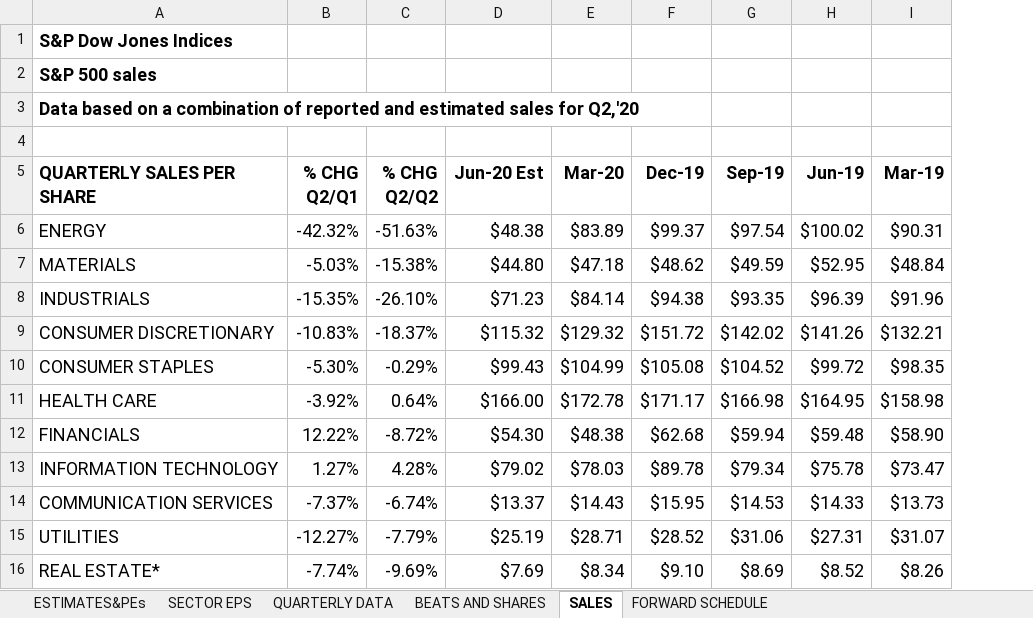
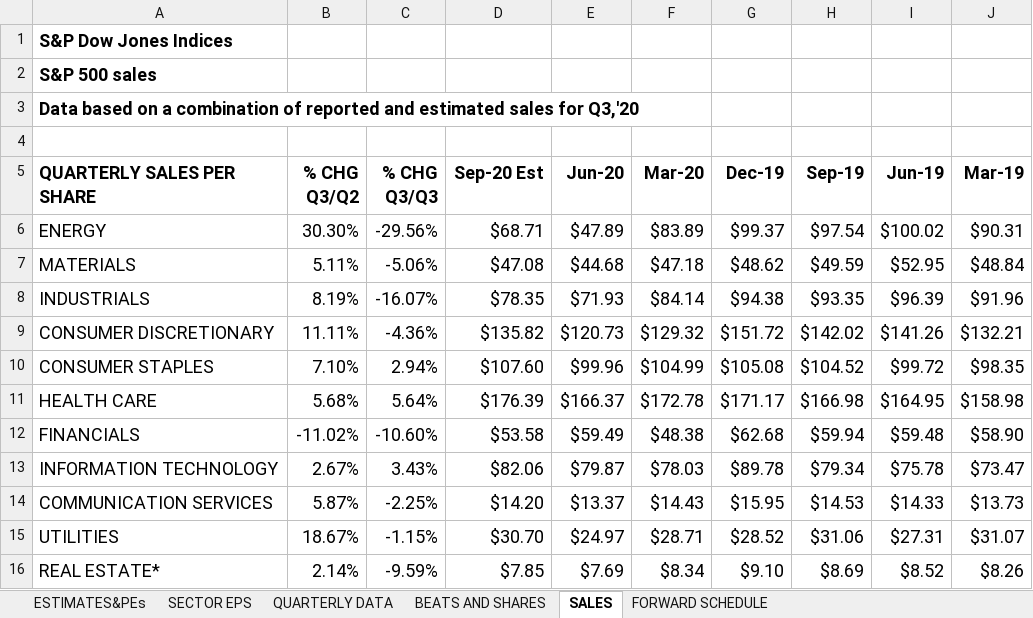
Before and after one commit to MoreCoffee12/Economics, an Excel workbook: sp-500-eps-est.xlsx, sheet SALES, drawn as a sheet; only a part is shown; values as stored, in another font and other column widths than the file's, no borders; removed rows and columns are numbered as before the commit, all else as after; the diff names each change by its address in the sheet, - before the commit and + after, or states it on an @@ line.

```diff
--- a/sp-500-eps-est.xlsx (sheet SALES)
+++ b/sp-500-eps-est.xlsx (sheet SALES)
-column B (% CHG Q2/Q1), rows 6-16: -42.32% | -5.03% | -15.35% | -10.83% | -5.30% | -3.92% | 12.22% | 1.27% | -7.37% | -12.27% | -7.74%
-column C (% CHG Q2/Q2), rows 6-16: -51.63% | -15.38% | -26.10% | -18.37% | -0.29% | 0.64% | -8.72% | 4.28% | -6.74% | -7.79% | -9.69%
-column D (Jun-20 Est), rows 6-16: $48.38 | $44.80 | $71.23 | $115.32 | $99.43 | $166.00 | $54.30 | $79.02 | $13.37 | $25.19 | $7.69
+column B (% CHG Q3/Q2), rows 6-16: 30.30% | 5.11% | 8.19% | 11.11% | 7.10% | 5.68% | -11.02% | 2.67% | 5.87% | 18.67% | 2.14%
+column C (% CHG Q3/Q3), rows 6-16: -29.56% | -5.06% | -16.07% | -4.36% | 2.94% | 5.64% | -10.60% | 3.43% | -2.25% | -1.15% | -9.59%
+column D (Sep-20 Est), rows 6-16: $68.71 | $47.08 | $78.35 | $135.82 | $107.60 | $176.39 | $53.58 | $82.06 | $14.20 | $30.70 | $7.85
+column E (Jun-20), rows 6-16: $47.89 | $44.68 | $71.93 | $120.73 | $99.96 | $166.37 | $59.49 | $79.87 | $13.37 | $24.97 | $7.69
-A3 (QUARTERLY SALES PER SHARE): …sales for Q2,'20
+A3 (QUARTERLY SALES PER SHARE): …sales for Q3,'20
```
Also changed, not shown: sheet FORWARD SCHEDULE, sheet ESTIMATES&PEs, sheet SECTOR EPS, sheet BEATS AND SHARES, sheet QUARTERLY DATA, formulas that keep their value, 2 other files.
